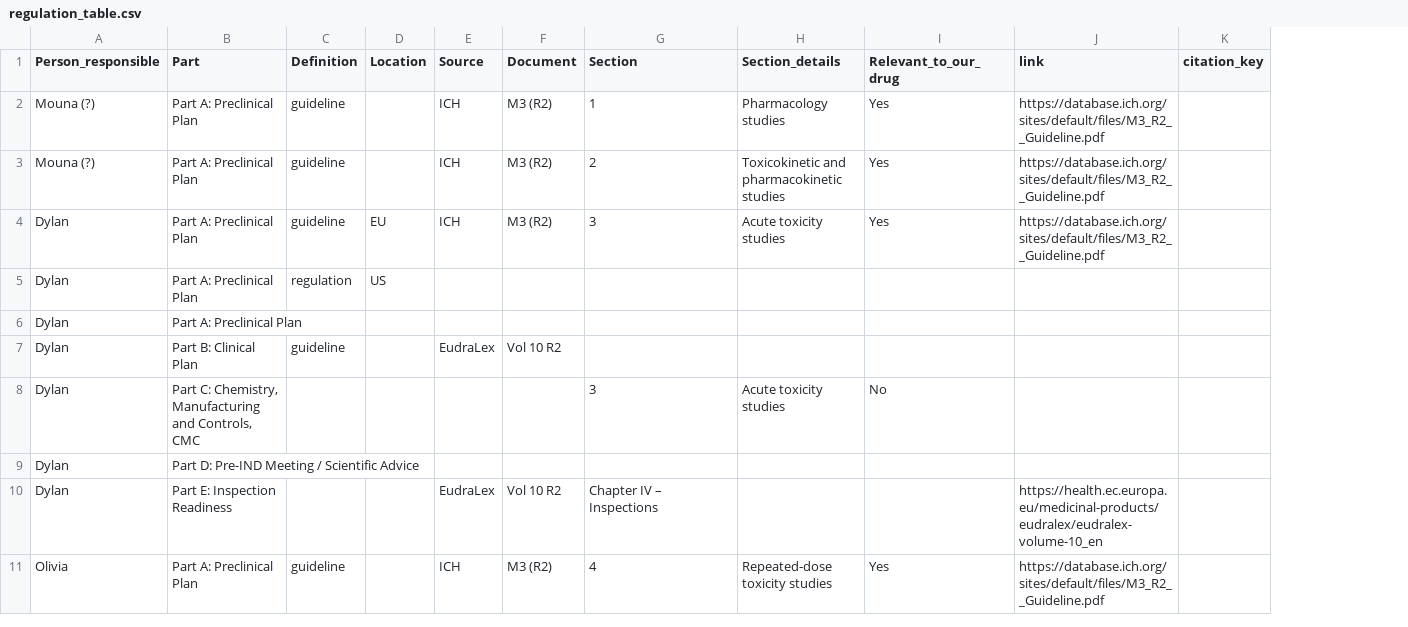
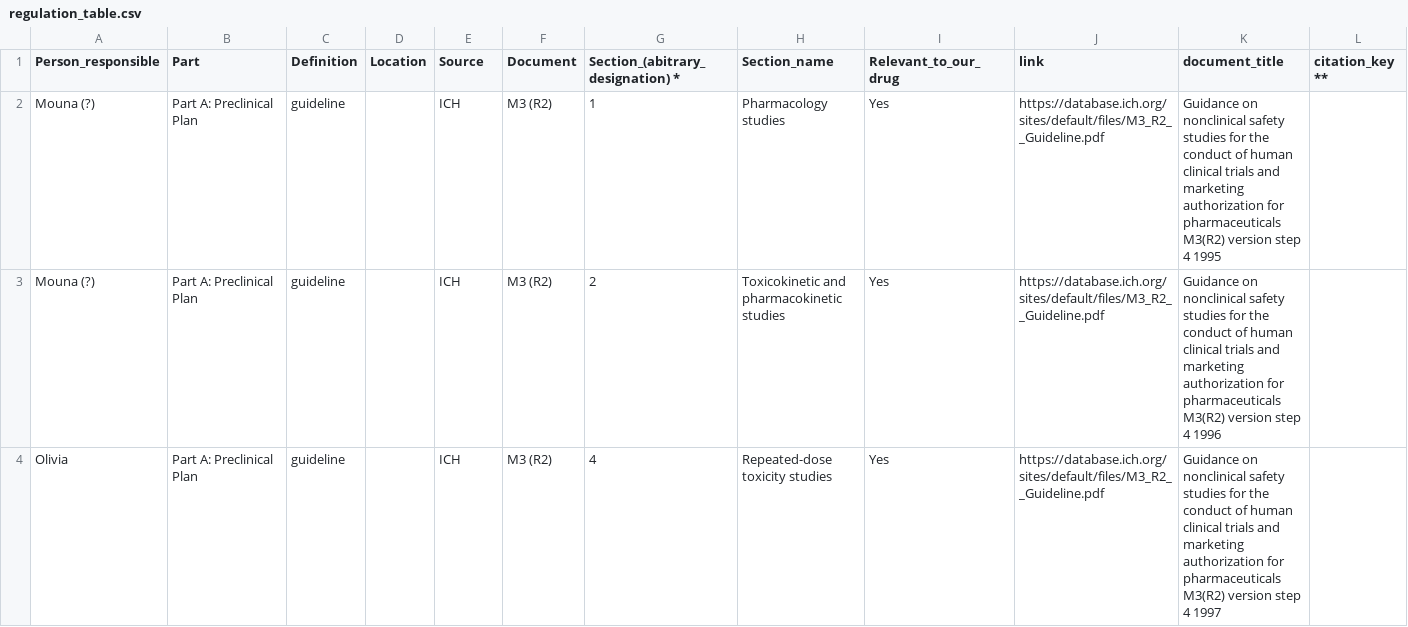
Before and after one commit to DylanLawless/drug_dev_reg, a CSV file: projects/case_study_mirror/E4Ldrugdevice/regulation_table.csv, drawn as a sheet; only a part is shown; removed rows and columns are numbered as before the commit, all else as after; the diff covers the shown part only; the diff names each change by its address in the sheet, - before the commit and + after, or states it on an @@ line.

```diff
--- a/projects/case_study_mirror/E4Ldrugdevice/regulation_table.csv
+++ b/projects/case_study_mirror/E4Ldrugdevice/regulation_table.csv
-column K (citation_key), empty
+column K (document_title), rows 2-4: Guidance on nonclinical safety studies for the conduct of human clinical trials and marketing authorization for pharmaceuticals M3(R2) version step 4 1995 | Guidance on nonclinical safety studies for the conduct of human clinical trials and marketing authorization for pharmaceuticals M3(R2) version step 4 1996 | Guidance on nonclinical safety studies for the conduct of human clinical trials and marketing authorization for pharmaceuticals M3(R2) version step 4 1997
+column L (citation_key **), empty
-G1: Section
+G1: Section_(abitrary_designation) *
-H1: Section_details
+H1: Section_name
@@ row 4 moved to row 16: Dylan @@
-row 5: Dylan | Part A: Preclinical Plan | regulation | US
-row 6: Dylan | Part A: Preclinical Plan
-row 7: Dylan | Part B: Clinical Plan | guideline |  | EudraLex | Vol 10 R2
-row 8: Dylan | Part C: Chemistry, Manufacturing and Controls, CMC |  |  |  |  | 3 | Acute toxicity studies | No
-row 9: Dylan | Part D: Pre-IND Meeting / Scientific Advice
-row 10: Dylan | Part E: Inspection Readiness |  |  | EudraLex | Vol 10 R2 | Chapter IV – Inspections |  |  | https://health.ec.europa.eu/medicinal-products/eudralex/eudralex-volume-10_en
```
Also changed, not shown: 18 added rows, 2 removed rows, 1 moved row and 14 edited cells elsewhere in this file, 7 other files.
